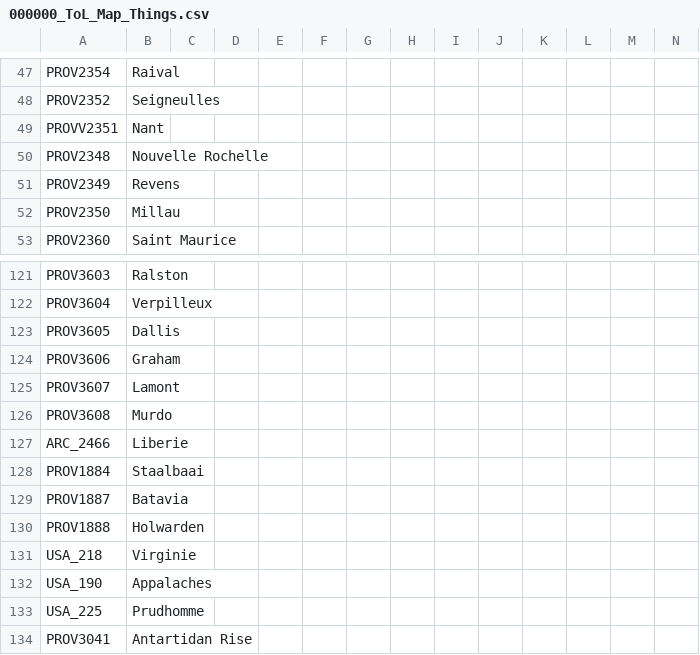
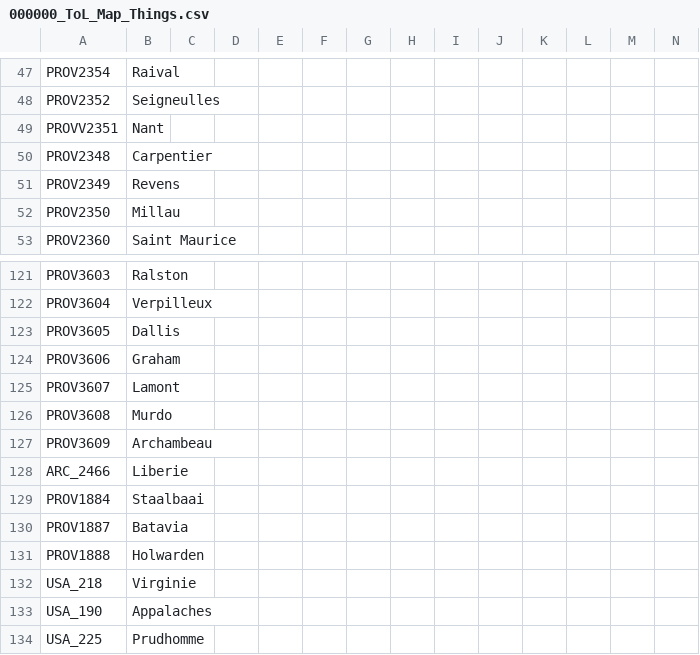
Before and after one commit to Jupiterson/Throne-of-Lorraine, a CSV file: TOL/localisation/000000_ToL_Map_Things.csv, drawn as a sheet; only a part is shown, gaps mark what is left out; the shorter side is filled out with more unchanged rows; rows hold the shown columns only; the diff names each change by its address in the sheet, - before the commit and + after, or states it on an @@ line.

```diff
--- a/TOL/localisation/000000_ToL_Map_Things.csv
+++ b/TOL/localisation/000000_ToL_Map_Things.csv
-B50: Nouvelle Rochelle
+B50: Carpentier
+row 127: PROV3609 | Archambeau
```
Also changed, not shown: TOL/localisation/00_HPM_countries.csv, TOL/localisation/0_ToL - decision.csv, 35 other files.
